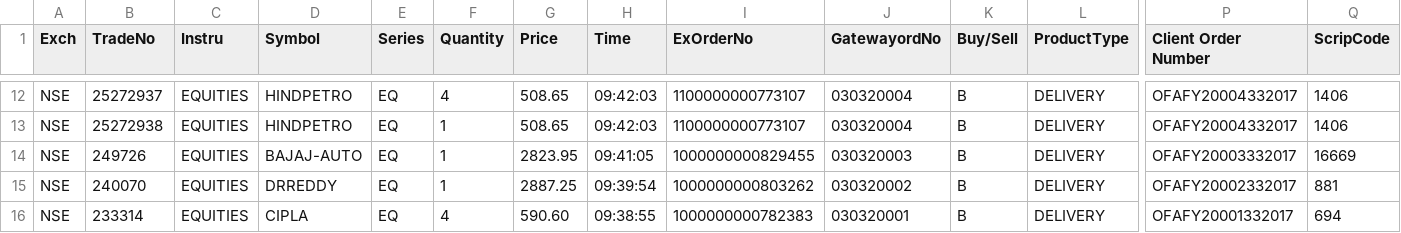
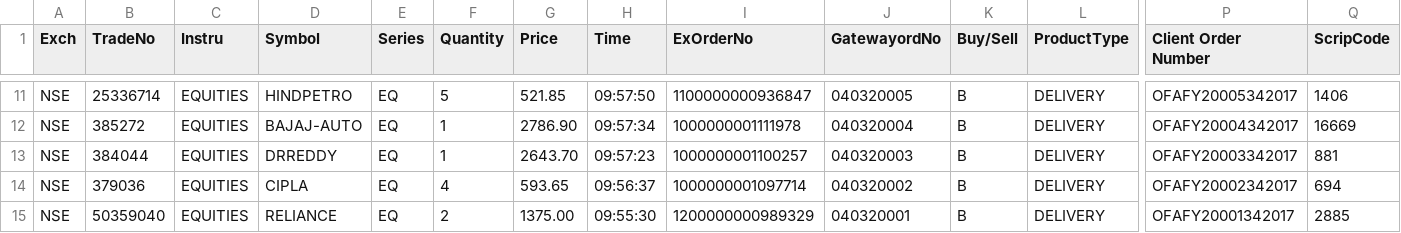
Before and after one commit to adilansari/pyfun, a CSV file: stocks_parser/input/trade_book.csv, drawn as a sheet; only a part is shown, gaps mark what is left out; removed rows and columns are numbered as before the commit, all else as after; rows hold the shown columns only; the diff covers the shown part only; the diff names each change by its address in the sheet, - before the commit and + after, or states it on an @@ line.

```diff
--- a/stocks_parser/input/trade_book.csv
+++ b/stocks_parser/input/trade_book.csv
-B11 (TradeNo): 25272937
+B11 (TradeNo): 25336714
-F11 (Quantity): 4
+F11 (Quantity): 5
-G11 (Price): 508.65
+G11 (Price): 521.85
-H11 (Time): 09:42:03
+H11 (Time): 09:57:50
-I11 (ExOrderNo): 1100000000773107
+I11 (ExOrderNo): 1100000000936847
-J11 (GatewayordNo): 030320004
+J11 (GatewayordNo): 040320005
-P11 (Client Order Number): OFAFY20004332017
+P11 (Client Order Number): OFAFY20005342017
-row 13: NSE | 25272938 | EQUITIES | HINDPETRO | EQ | 1 | 508.65 | 09:42:03 | 1100000000773107 | 030320004 | B | DELIVERY | OFAFY20004332017 | 1406
-B12 (TradeNo): 249726
+B12 (TradeNo): 385272
-G12 (Price): 2823.95
+G12 (Price): 2786.90
-H12 (Time): 09:41:05
+H12 (Time): 09:57:34
-I12 (ExOrderNo): 1000000000829455
+I12 (ExOrderNo): 1000000001111978
-J12 (GatewayordNo): 030320003
+J12 (GatewayordNo): 040320004
-P12 (Client Order Number): OFAFY20003332017
+P12 (Client Order Number): OFAFY20004342017
-B13 (TradeNo): 240070
+B13 (TradeNo): 384044
-G13 (Price): 2887.25
+G13 (Price): 2643.70
-H13 (Time): 09:39:54
+H13 (Time): 09:57:23
-I13 (ExOrderNo): 1000000000803262
+I13 (ExOrderNo): 1000000001100257
-J13 (GatewayordNo): 030320002
+J13 (GatewayordNo): 040320003
-P13 (Client Order Number): OFAFY20002332017
+P13 (Client Order Number): OFAFY20003342017
-B14 (TradeNo): 233314
+B14 (TradeNo): 379036
-G14 (Price): 590.60
+G14 (Price): 593.65
-H14 (Time): 09:38:55
+H14 (Time): 09:56:37
-I14 (ExOrderNo): 1000000000782383
+I14 (ExOrderNo): 1000000001097714
-J14 (GatewayordNo): 030320001
+J14 (GatewayordNo): 040320002
-P14 (Client Order Number): OFAFY20001332017
+P14 (Client Order Number): OFAFY20002342017
+row 15: NSE | 50359040 | EQUITIES | RELIANCE | EQ | 2 | 1375.00 | 09:55:30 | 1200000000989329 | 040320001 | B | DELIVERY | OFAFY20001342017 | 2885
```
Also changed, not shown: 1 added row, 2 removed rows and 57 edited cells elsewhere in this file, stocks_parser/output/gfinance_formatted_trades.csv, stocks_parser/output/moneycontrol_formatted_trades.csv.
